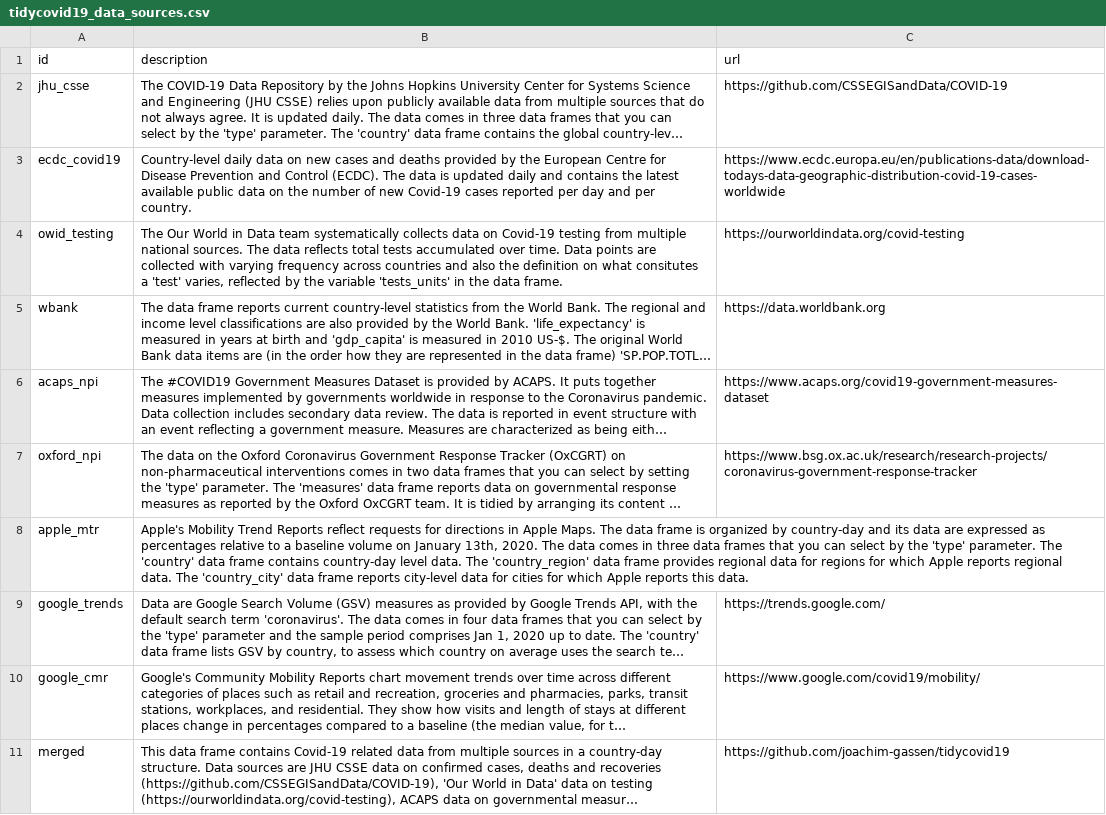
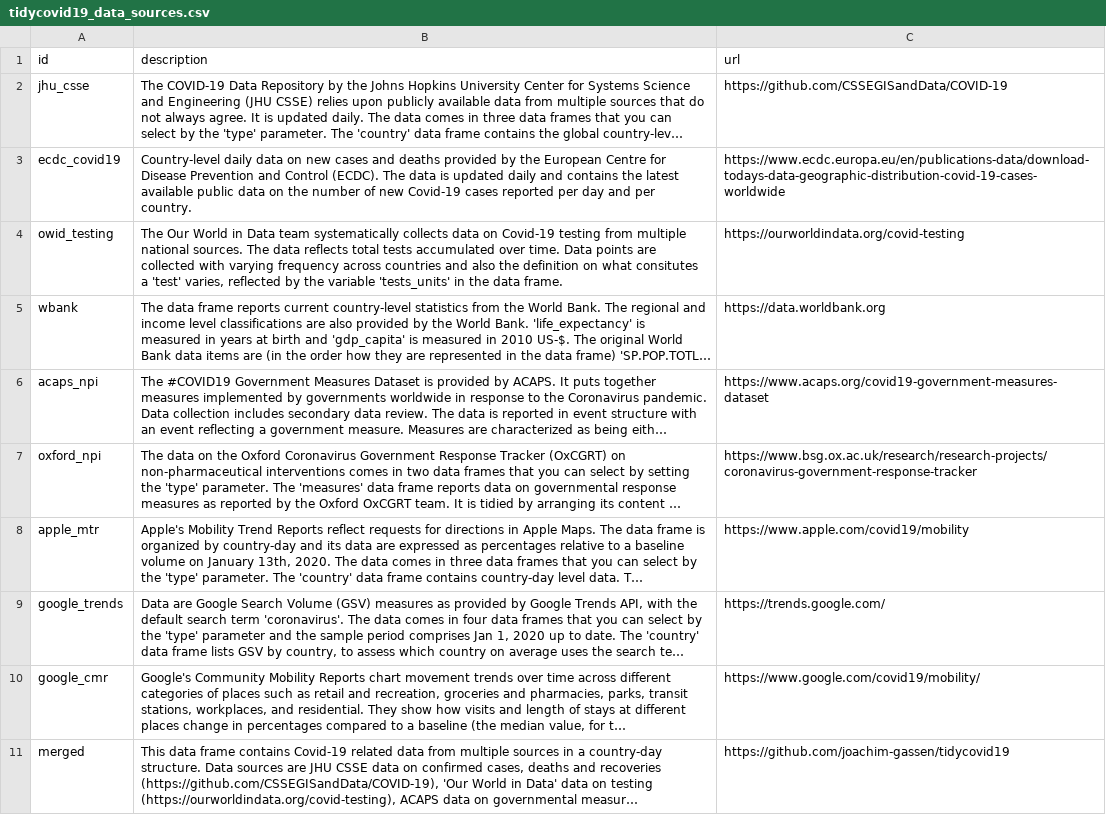
Before and after one commit to joachim-gassen/tidycovid19, a CSV file: data-raw/tidycovid19_data_sources.csv, drawn as a sheet; long unchanged cells end in …; the diff names each change by its address in the sheet, - before the commit and + after, or states it on an @@ line.

```diff
--- a/data-raw/tidycovid19_data_sources.csv
+++ b/data-raw/tidycovid19_data_sources.csv
-C8 (url): (empty)
+C8 (url): https://www.apple.com/covid19/mobility
```
Also changed, not shown: 36 other files.
